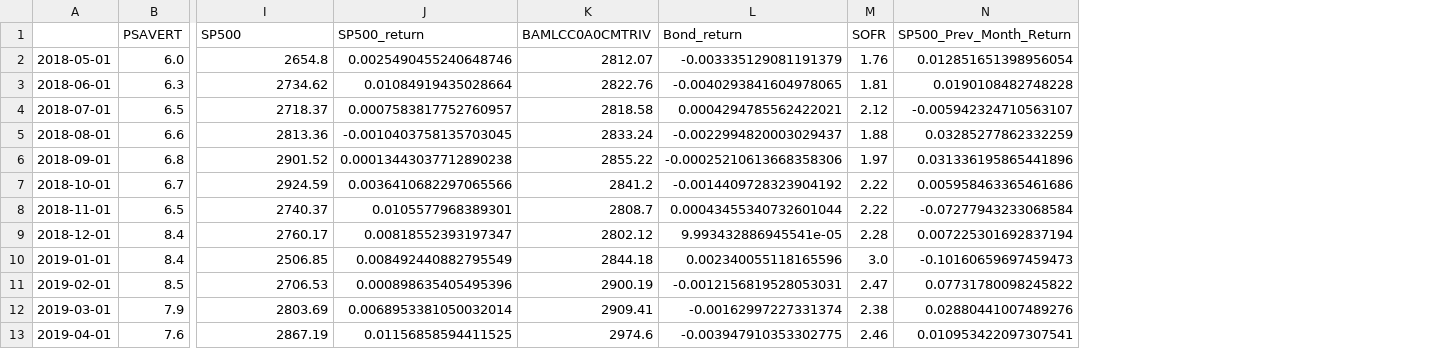
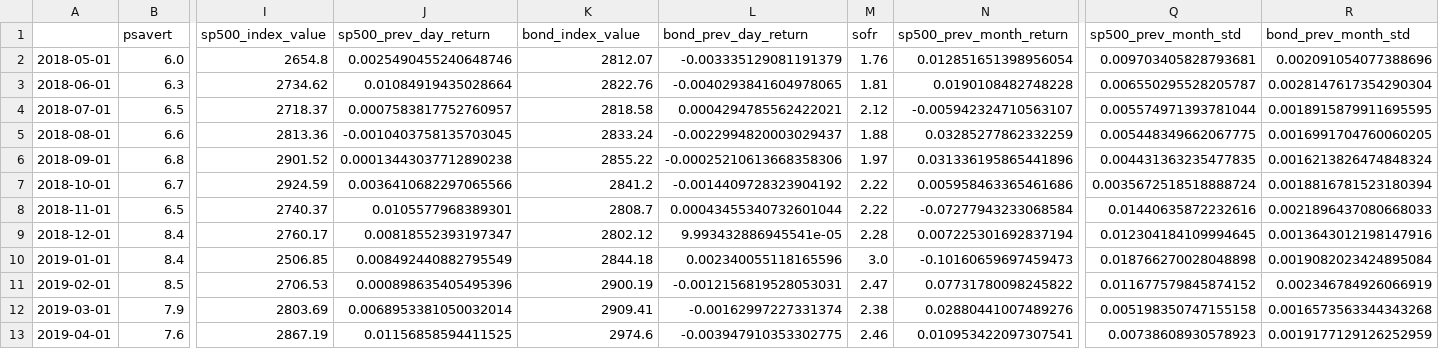
Before and after one commit to maxyzzc/DS4420_Final_Project, a CSV file: project_data.csv, drawn as a sheet; only a part is shown, gaps mark what is left out; the diff covers the shown part only; the diff names each change by its address in the sheet, - before the commit and + after, or states it on an @@ line.

Commit message:
Update project_data.csv

```diff
--- a/project_data.csv
+++ b/project_data.csv
+column Q (sp500_prev_month_std), rows 2-13: 0.009703405828793681 | 0.006550295528205787 | 0.005574971393781044 | 0.005448349662067775 | 0.004431363235477835 | 0.0035672518518888724 | 0.01440635872232616 | 0.012304184109994645 | 0.018766270028048898 | 0.011677579845874152 | 0.005198350747155158 | 0.00738608930578923
+column R (bond_prev_month_std), rows 2-13: 0.002091054077388696 | 0.0028147617354290304 | 0.0018915879911695595 | 0.0016991704760060205 | 0.0016213826474848324 | 0.0018816781523180394 | 0.0021896437080668033 | 0.0013643012198147916 | 0.0019082023424895084 | 0.002346784926066919 | 0.0016573563344343268 | 0.0019177129126252959
-B1: PSAVERT
+B1: psavert
-I1: SP500
+I1: sp500_index_value
-J1: SP500_return
+J1: sp500_prev_day_return
-K1: BAMLCC0A0CMTRIV
+K1: bond_index_value
-L1: Bond_return
+L1: bond_prev_day_return
-M1: SOFR
+M1: sofr
-N1: SP500_Prev_Month_Return
+N1: sp500_prev_month_return
```
Also changed, not shown: 1 edited cell elsewhere in this file.
